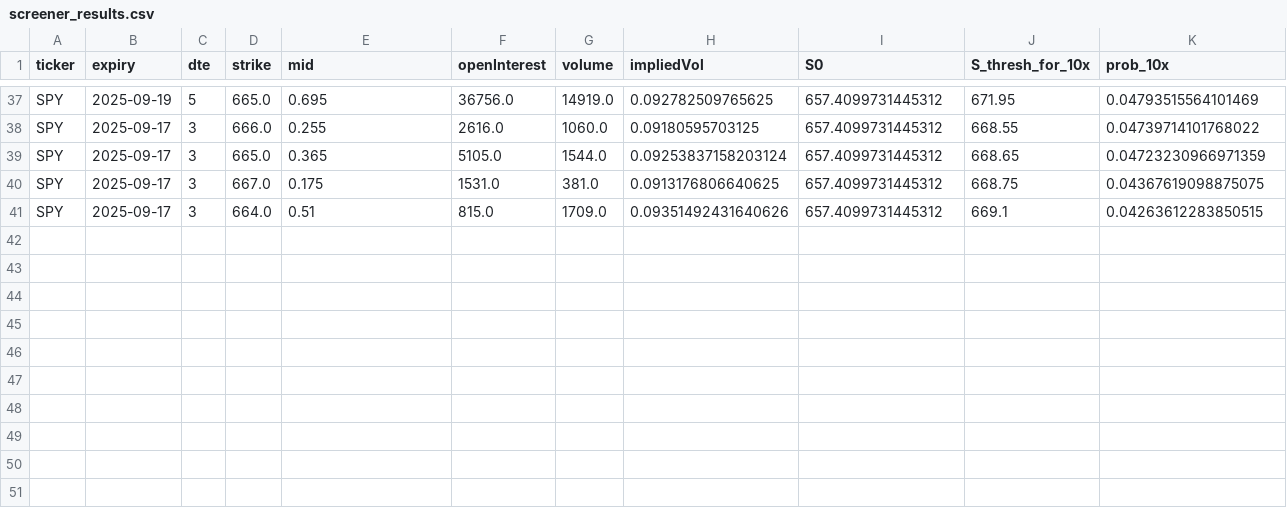
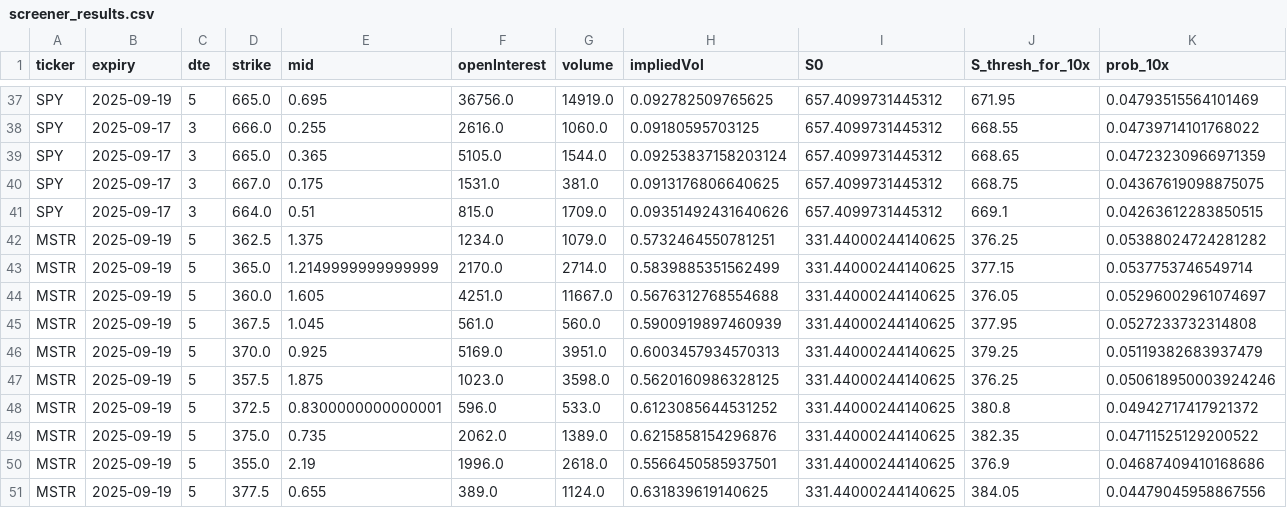
Before and after one commit to sebastian-siemianowski/python-options, a CSV file: screener_results.csv, drawn as a sheet; only a part is shown, gaps mark what is left out; rows hold the shown columns only; the diff names each change by its address in the sheet, - before the commit and + after, or states it on an @@ line.

Commit message:
Add data caching module for options screener and refactor related functions

```diff
--- a/screener_results.csv
+++ b/screener_results.csv
+row 42: MSTR | 2025-09-19 | 5 | 362.5 | 1.375 | 1234.0 | 1079.0 | 0.5732464550781251 | 331.44000244140625 | 376.25 | 0.05388024724281282
+row 43: MSTR | 2025-09-19 | 5 | 365.0 | 1.2149999999999999 | 2170.0 | 2714.0 | 0.5839885351562499 | 331.44000244140625 | 377.15 | 0.0537753746549714
+row 44: MSTR | 2025-09-19 | 5 | 360.0 | 1.605 | 4251.0 | 11667.0 | 0.5676312768554688 | 331.44000244140625 | 376.05 | 0.05296002961074697
+row 45: MSTR | 2025-09-19 | 5 | 367.5 | 1.045 | 561.0 | 560.0 | 0.5900919897460939 | 331.44000244140625 | 377.95 | 0.0527233732314808
+row 46: MSTR | 2025-09-19 | 5 | 370.0 | 0.925 | 5169.0 | 3951.0 | 0.6003457934570313 | 331.44000244140625 | 379.25 | 0.05119382683937479
+row 47: MSTR | 2025-09-19 | 5 | 357.5 | 1.875 | 1023.0 | 3598.0 | 0.5620160986328125 | 331.44000244140625 | 376.25 | 0.050618950003924246
+row 48: MSTR | 2025-09-19 | 5 | 372.5 | 0.8300000000000001 | 596.0 | 533.0 | 0.6123085644531252 | 331.44000244140625 | 380.8 | 0.04942717417921372
+row 49: MSTR | 2025-09-19 | 5 | 375.0 | 0.735 | 2062.0 | 1389.0 | 0.6215858154296876 | 331.44000244140625 | 382.35 | 0.04711525129200522
+row 50: MSTR | 2025-09-19 | 5 | 355.0 | 2.19 | 1996.0 | 2618.0 | 0.5566450585937501 | 331.44000244140625 | 376.9 | 0.04687409410168686
+row 51: MSTR | 2025-09-19 | 5 | 377.5 | 0.655 | 389.0 | 1124.0 | 0.631839619140625 | 331.44000244140625 | 384.05 | 0.04479045958867556
```
Also changed, not shown: 13 other files.
